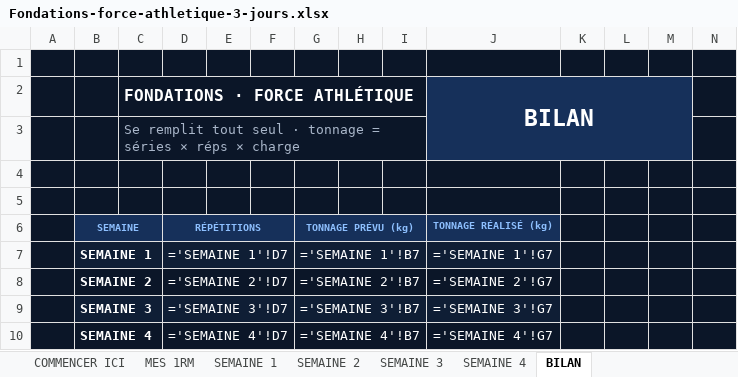
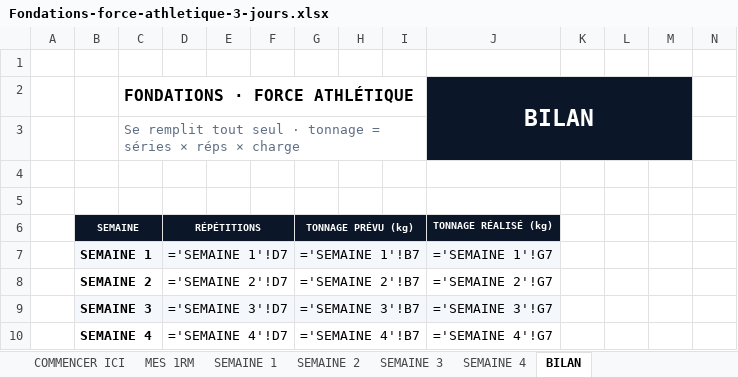
Before and after one commit to rgbfzh62bf-cpu/Vid-o, an Excel workbook: brouillons/Fondations-force-athletique-3-jours.xlsx, sheet BILAN, drawn as a sheet; values as stored, in another font and other column widths than the file's, no borders; formulas without a stored value are shown as written; charts and pictures not drawn; the diff names each change by its address in the sheet, - before the commit and + after, or states it on an @@ line.

```diff
--- a/brouillons/Fondations-force-athletique-3-jours.xlsx (sheet BILAN)
+++ b/brouillons/Fondations-force-athletique-3-jours.xlsx (sheet BILAN)
-A1:N1 fill: #0B1628
+A1:N1 fill: none
-A2:I3 fill: #0B1628
+A2:I3 fill: none
-C2 text colour: #FFFFFF
+C2 text colour: black
-J2:M3 fill: #16305A
+J2:M3 fill: #0B1628
-N2:N3 fill: #0B1628
+N2:N3 fill: none
-C3 text colour: #A9B6C9
+C3 text colour: #5F6E85
-A4:N5 fill: #0B1628
+A4:N5 fill: none
-A6:A7 fill: #0B1628
+A6:A7 fill: none
-B6:J6 fill: #16305A
+B6:J6 fill: #0B1628
-B6 text colour: #8EC0FF
+B6 text colour: #FFFFFF
-D6 text colour: #8EC0FF
+D6 text colour: #FFFFFF
-G6 text colour: #8EC0FF
+G6 text colour: #FFFFFF
-J6 text colour: #8EC0FF
+J6 text colour: #FFFFFF
-K6:N7 fill: #0B1628
+K6:N7 fill: none
-B7:J7 fill: #0F1E35
+B7:J7 fill: #F4F7FC
-B7:B10 text colour: #FFFFFF
+B7:B10 text colour: black
-D7:D10 text colour: #FFFFFF
+D7:D10 text colour: black
-G7:G10 text colour: #FFFFFF
+G7:G10 text colour: black
-J7:J10 text colour: #FFFFFF
+J7:J10 text colour: black
-A8:N8 fill: #0B1628
+A8:N8 fill: none
-A9 fill: #0B1628
+A9 fill: none
-B9:J9 fill: #0F1E35
+B9:J9 fill: #F4F7FC
-K9:N9 fill: #0B1628
+K9:N9 fill: none
-A10:N10 fill: #0B1628
+A10:N10 fill: none
```
Also changed, not shown: sheet SEMAINE 1, sheet SEMAINE 3, sheet SEMAINE 2, sheet SEMAINE 4, sheet COMMENCER ICI, sheet MES 1RM, brouillons/Fondations-force-athletique-4-jours.xlsx, 3 other files.
